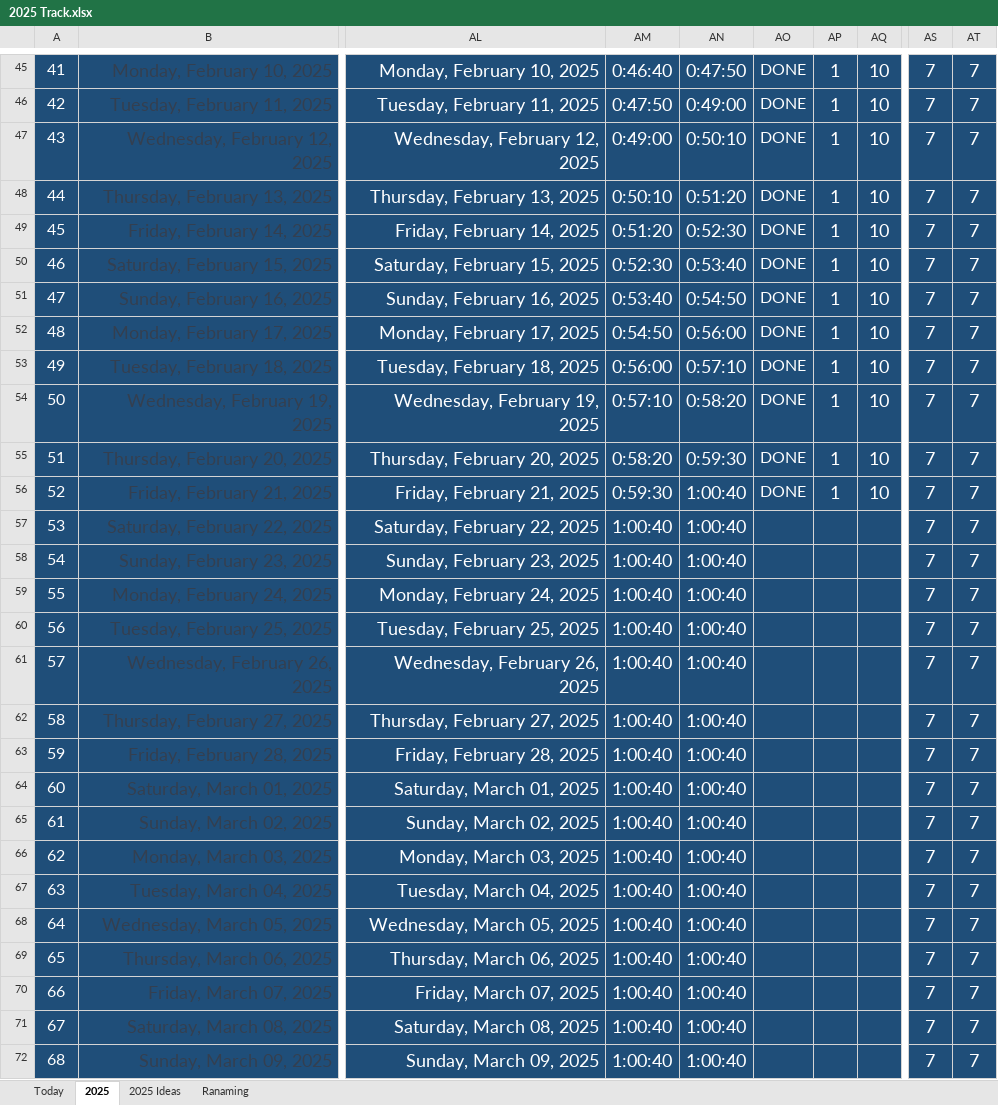
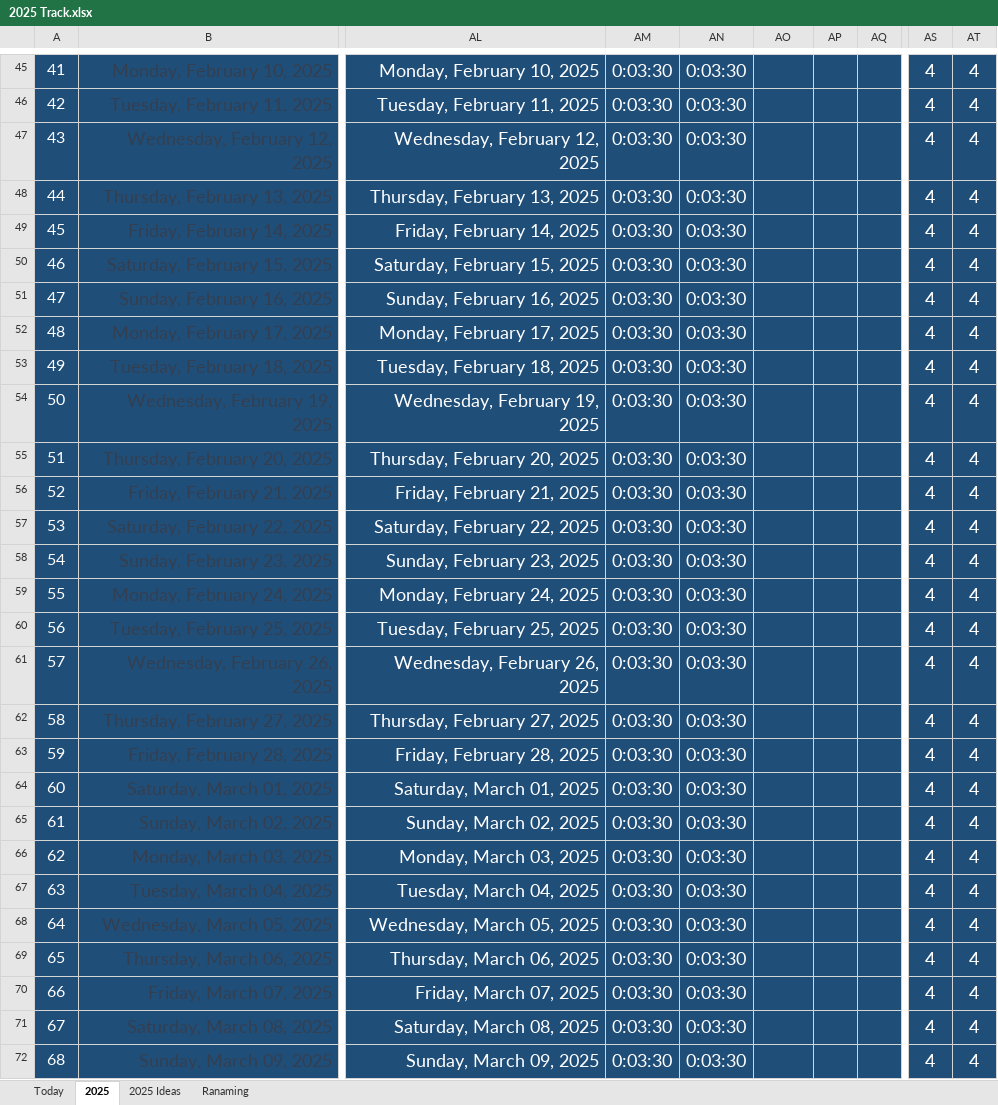
Before and after one commit to Mostafa-El-Masry/myhubnext, an Excel workbook: 2025 Track.xlsx, sheet 2025, drawn as a sheet; only a part is shown, gaps mark what is left out; values as stored, in another font and other column widths than the file's, no borders; the diff covers the shown part only; the diff names each change by its address in the sheet, - before the commit and + after, or states it on an @@ line.

```diff
--- a/2025 Track.xlsx (sheet 2025)
+++ b/2025 Track.xlsx (sheet 2025)
-AM45: 0:46:40
+AM45: 0:03:30
-AN45: 0:47:50
+AN45: 0:03:30
-AO45:AO56: DONE
+AO45:AO56: (empty)
-AP45:AP56: 1
+AP45:AP56: (empty)
-AQ45:AQ56: 10
+AQ45:AQ56: (empty)
-AS45:AS72: 7
+AS45:AS72: 4
-AT45:AT72: 7
+AT45:AT72: 4
-AM46: 0:47:50
+AM46: 0:03:30
-AN46: 0:49:00
+AN46: 0:03:30
-AM47: 0:49:00
+AM47: 0:03:30
-AN47: 0:50:10
+AN47: 0:03:30
-AM48: 0:50:10
+AM48: 0:03:30
-AN48: 0:51:20
+AN48: 0:03:30
-AM49: 0:51:20
+AM49: 0:03:30
-AN49: 0:52:30
+AN49: 0:03:30
-AM50: 0:52:30
+AM50: 0:03:30
-AN50: 0:53:40
+AN50: 0:03:30
-AM51: 0:53:40
+AM51: 0:03:30
-AN51: 0:54:50
+AN51: 0:03:30
-AM52: 0:54:50
+AM52: 0:03:30
-AN52: 0:56:00
+AN52: 0:03:30
-AM53: 0:56:00
+AM53: 0:03:30
-AN53: 0:57:10
+AN53: 0:03:30
-AM54: 0:57:10
+AM54: 0:03:30
-AN54: 0:58:20
+AN54: 0:03:30
-AM55: 0:58:20
+AM55: 0:03:30
-AN55: 0:59:30
+AN55: 0:03:30
-AM56: 0:59:30
+AM56: 0:03:30
-AN56:AN72: 1:00:40
+AN56:AN72: 0:03:30
-AM57:AM72: 1:00:40
+AM57:AM72: 0:03:30
```
Also changed, not shown: 1479 edited cells elsewhere in this sheet, sheet Today, 14 other files.
